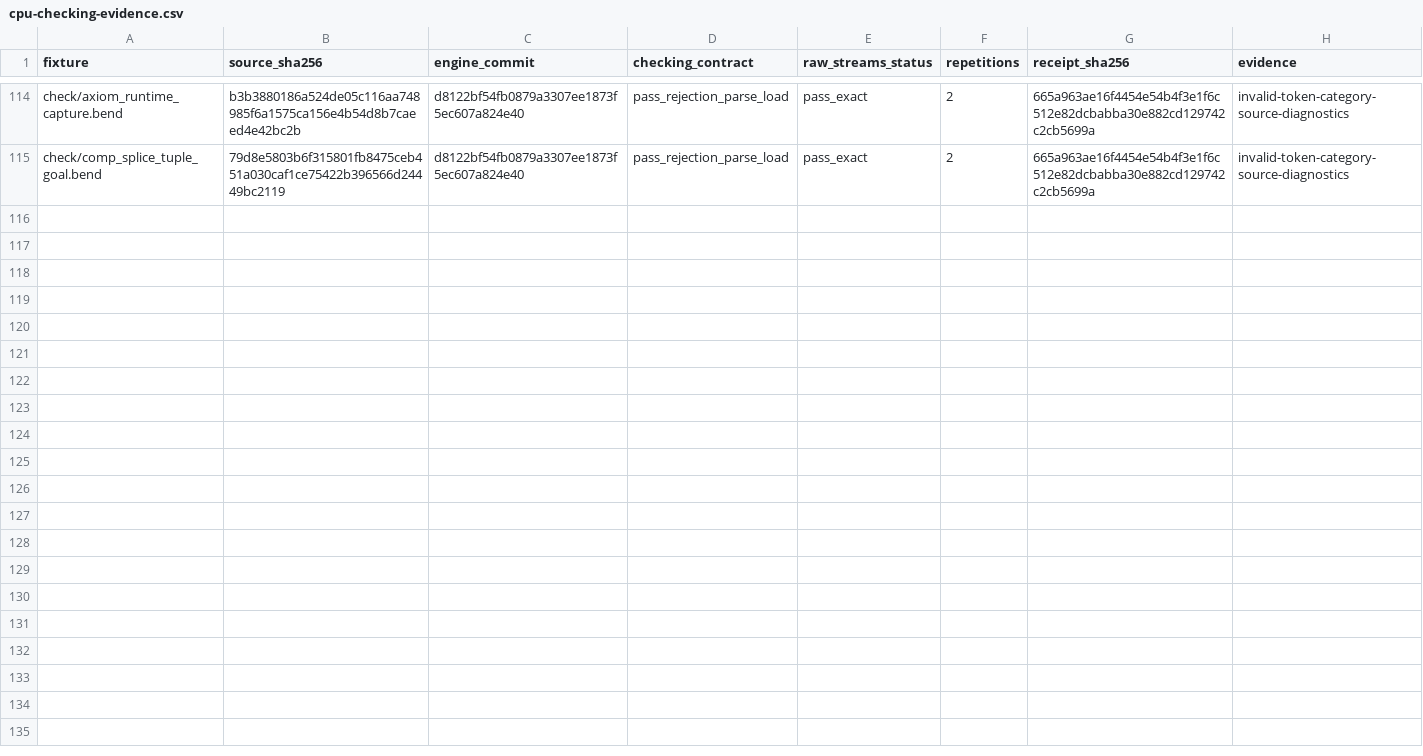
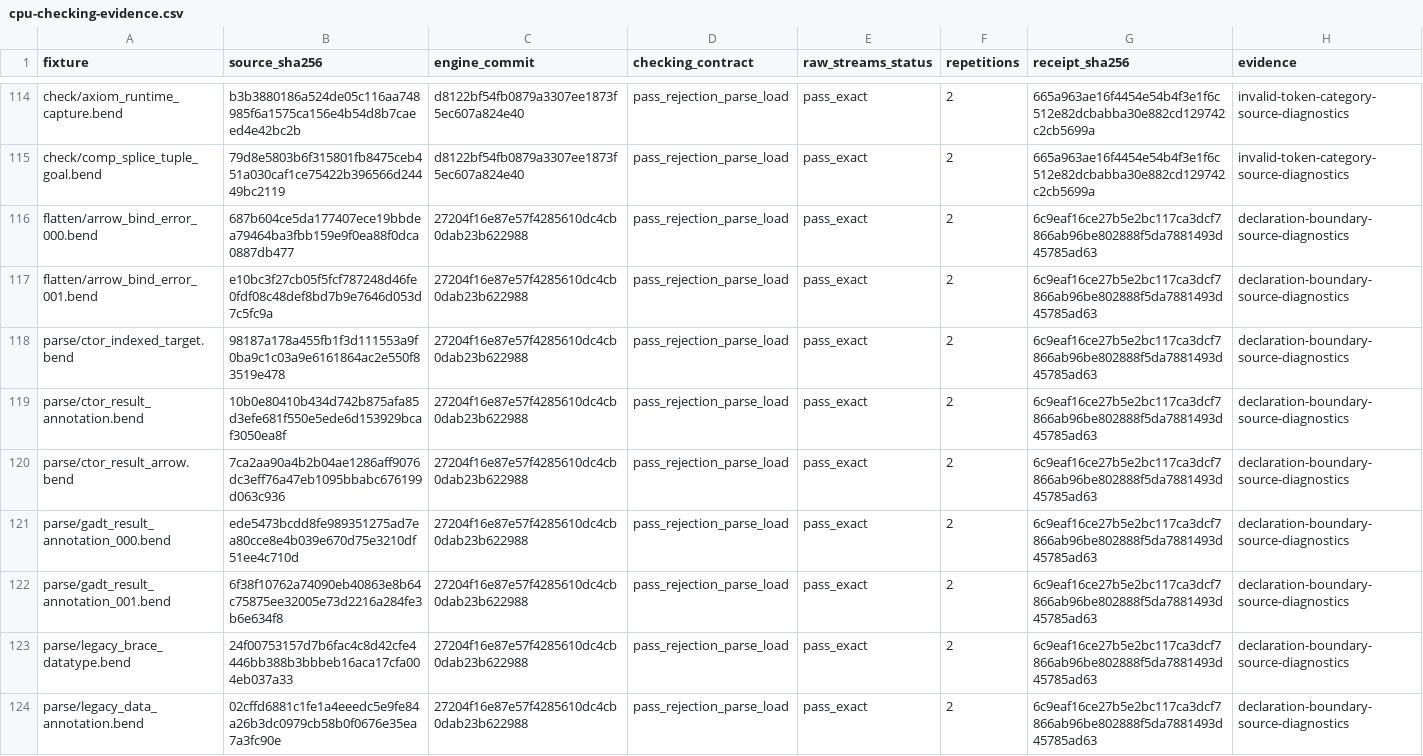
Before and after one commit to TeamDman/teamy-bend, a CSV file: docs/cpu-checking-evidence.csv, drawn as a sheet; only a part is shown, gaps mark what is left out; the diff names each change by its address in the sheet, - before the commit and + after, or states it on an @@ line.

Commit message:
docs(parity): qualify declaration diagnostics and retain census boundaries

```diff
--- a/docs/cpu-checking-evidence.csv
+++ b/docs/cpu-checking-evidence.csv
+row 116: flatten/arrow_bind_error_000.bend | 687b604ce5da177407ece19bbdea79464ba3fbb159e9f0ea88f0dca0887db477 | 27204f16e87e57f4285610dc4cb0dab23b622988 | pass_rejection_parse_load | pass_exact | 2 | 6c9eaf16ce27b5e2bc117ca3dcf7866ab96be802888f5da7881493d45785ad63 | declaration-boundary-source-diagnostics
+row 117: flatten/arrow_bind_error_001.bend | e10bc3f27cb05f5fcf787248d46fe0fdf08c48def8bd7b9e7646d053d7c5fc9a | 27204f16e87e57f4285610dc4cb0dab23b622988 | pass_rejection_parse_load | pass_exact | 2 | 6c9eaf16ce27b5e2bc117ca3dcf7866ab96be802888f5da7881493d45785ad63 | declaration-boundary-source-diagnostics
+row 118: parse/ctor_indexed_target.bend | 98187a178a455fb1f3d111553a9f0ba9c1c03a9e6161864ac2e550f83519e478 | 27204f16e87e57f4285610dc4cb0dab23b622988 | pass_rejection_parse_load | pass_exact | 2 | 6c9eaf16ce27b5e2bc117ca3dcf7866ab96be802888f5da7881493d45785ad63 | declaration-boundary-source-diagnostics
+row 119: parse/ctor_result_annotation.bend | 10b0e80410b434d742b875afa85d3efe681f550e5ede6d153929bcaf3050ea8f | 27204f16e87e57f4285610dc4cb0dab23b622988 | pass_rejection_parse_load | pass_exact | 2 | 6c9eaf16ce27b5e2bc117ca3dcf7866ab96be802888f5da7881493d45785ad63 | declaration-boundary-source-diagnostics
+row 120: parse/ctor_result_arrow.bend | 7ca2aa90a4b2b04ae1286aff9076dc3eff76a47eb1095bbabc676199d063c936 | 27204f16e87e57f4285610dc4cb0dab23b622988 | pass_rejection_parse_load | pass_exact | 2 | 6c9eaf16ce27b5e2bc117ca3dcf7866ab96be802888f5da7881493d45785ad63 | declaration-boundary-source-diagnostics
+row 121: parse/gadt_result_annotation_000.bend | ede5473bcdd8fe989351275ad7ea80cce8e4b039e670d75e3210df51ee4c710d | 27204f16e87e57f4285610dc4cb0dab23b622988 | pass_rejection_parse_load | pass_exact | 2 | 6c9eaf16ce27b5e2bc117ca3dcf7866ab96be802888f5da7881493d45785ad63 | declaration-boundary-source-diagnostics
+row 122: parse/gadt_result_annotation_001.bend | 6f38f10762a74090eb40863e8b64c75875ee32005e73d2216a284fe3b6e634f8 | 27204f16e87e57f4285610dc4cb0dab23b622988 | pass_rejection_parse_load | pass_exact | 2 | 6c9eaf16ce27b5e2bc117ca3dcf7866ab96be802888f5da7881493d45785ad63 | declaration-boundary-source-diagnostics
+row 123: parse/legacy_brace_datatype.bend | 24f00753157d7b6fac4c8d42cfe4446bb388b3bbbeb16aca17cfa004eb037a33 | 27204f16e87e57f4285610dc4cb0dab23b622988 | pass_rejection_parse_load | pass_exact | 2 | 6c9eaf16ce27b5e2bc117ca3dcf7866ab96be802888f5da7881493d45785ad63 | declaration-boundary-source-diagnostics
+row 124: parse/legacy_data_annotation.bend | 02cffd6881c1fe1a4eeedc5e9fe84a26b3dc0979cb58b0f0676e35ea7a3fc90e | 27204f16e87e57f4285610dc4cb0dab23b622988 | pass_rejection_parse_load | pass_exact | 2 | 6c9eaf16ce27b5e2bc117ca3dcf7866ab96be802888f5da7881493d45785ad63 | declaration-boundary-source-diagnostics
```
Also changed, not shown: 4 other files.
